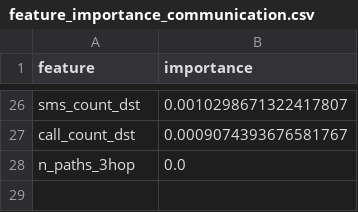
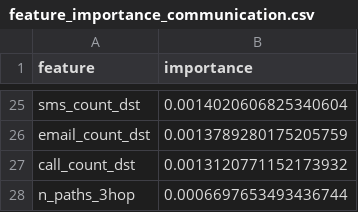
Before and after one commit to Anupam1707/SIH26-Orion, a CSV file: module5/data/link_prediction/feature_importance_communication.csv, drawn as a sheet; only a part is shown, gaps mark what is left out; addresses are those after the commit; the diff covers the shown part only; the diff names each change by its address in the sheet, - before the commit and + after, or states it on an @@ line.

```diff
--- a/module5/data/link_prediction/feature_importance_communication.csv
+++ b/module5/data/link_prediction/feature_importance_communication.csv
-B25 (importance): 0.0010298671322417807
+B25 (importance): 0.0014020606825340604
+row 26: email_count_dst | 0.0013789280175205759
-B27 (importance): 0.0009074393676581767
+B27 (importance): 0.0013120771152173932
-B28 (importance): 0.0
+B28 (importance): 0.0006697653493436744
```
Also changed, not shown: 9 added rows, 10 removed rows and 14 edited cells elsewhere in this file, module5/data/link_prediction/clf_results_communication.csv, module5/data/link_prediction/feature_importance_financial.csv, 52 other files.
